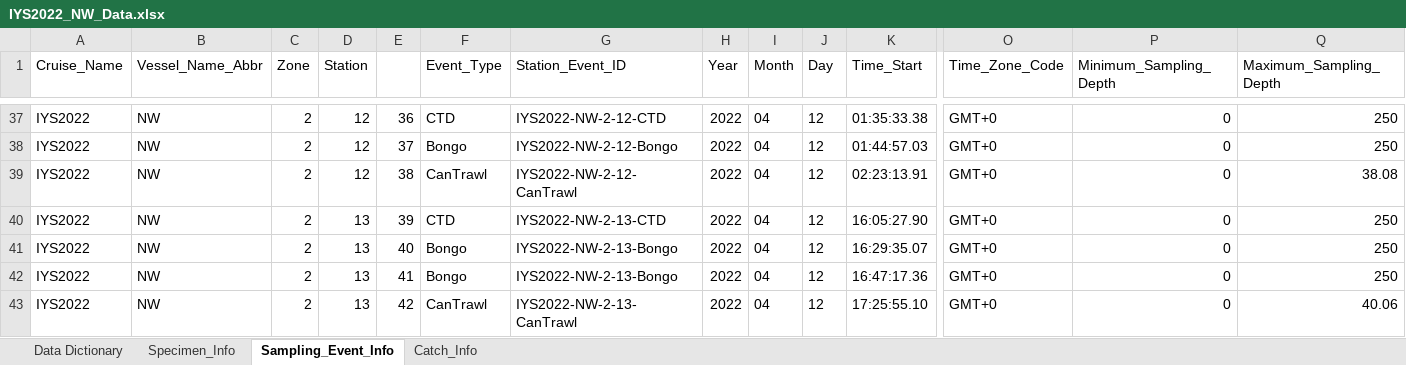
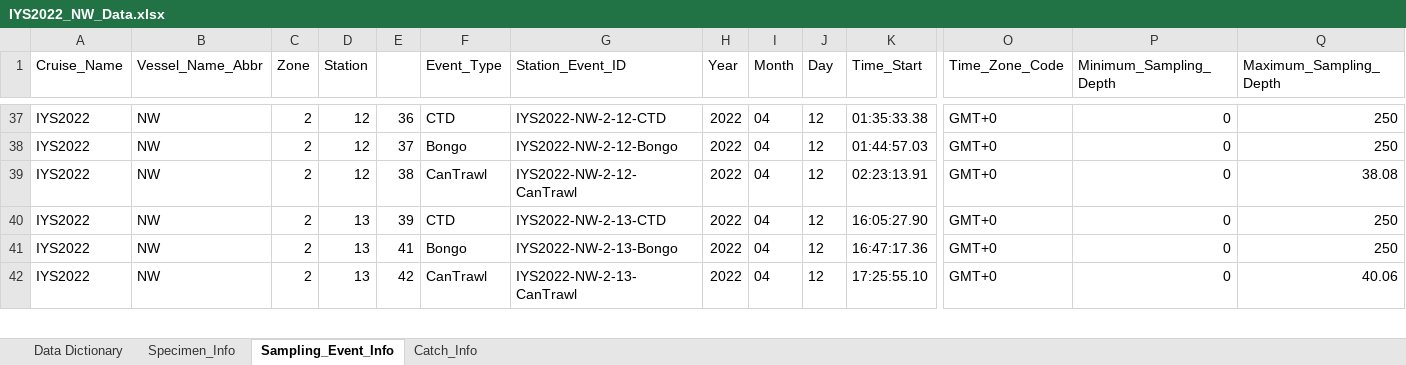
Before and after one commit to international-year-of-the-salmon/2022-IYS-Bongo, an Excel workbook: IYS_data_template/IYS2022_NW_Data.xlsx, sheet Sampling_Event_Info, drawn as a sheet; only a part is shown, gaps mark what is left out; values as stored, in another font and other column widths than the file's, no borders; rows hold the shown columns only; the diff names each change by its address in the sheet, - before the commit and + after, or states it on an @@ line.

Commit message:
Removed duplicate eventID

```diff
--- a/IYS_data_template/IYS2022_NW_Data.xlsx (sheet Sampling_Event_Info)
+++ b/IYS_data_template/IYS2022_NW_Data.xlsx (sheet Sampling_Event_Info)
-row 41: IYS2022 | NW | 2 | 13 | 40 | Bongo | IYS2022-NW-2-13-Bongo | 2022 | 04 | 12 | 16:29:35.07 | GMT+0 | 0 | 250
```
Also changed, not shown: sheet Specimen_Info, 2 other files.
